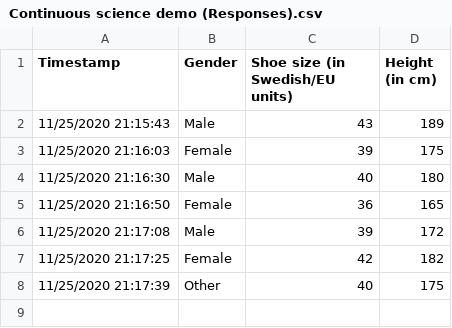
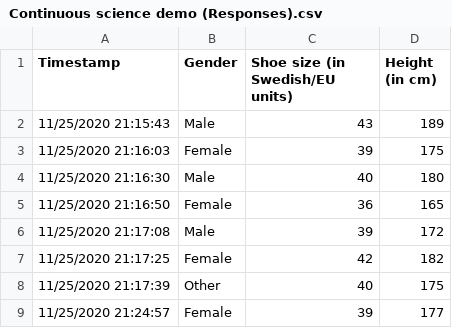
Before and after one commit to kekecsz/Continuous_research_demo, a CSV file: Continuous science demo (Responses).csv, drawn as a sheet; the diff names each change by its address in the sheet, - before the commit and + after, or states it on an @@ line.

Commit message:
File changed

```diff
--- a/Continuous science demo (Responses).csv
+++ b/Continuous science demo (Responses).csv
+row 9: 11/25/2020 21:24:57 | Female | 39 | 177
```
